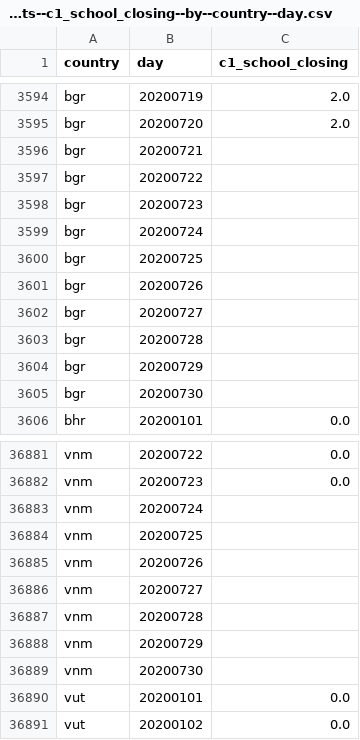
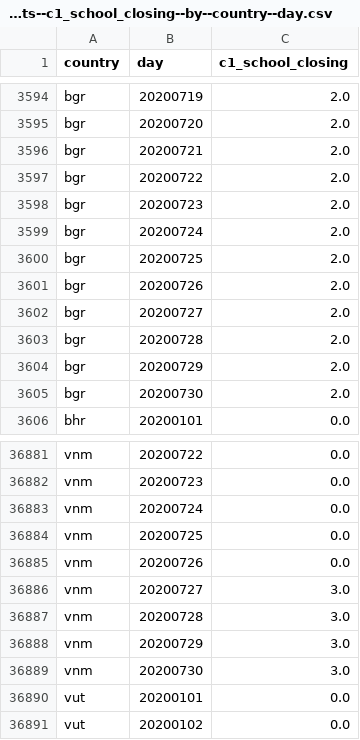
Before and after one commit to open-numbers/ddf--oxford--covid_government_response, a CSV file: ddf--datapoints--c1_school_closing--by--country--day.csv, drawn as a sheet; only a part is shown, gaps mark what is left out.

```diff
--- a/ddf--datapoints--c1_school_closing--by--country--day.csv
+++ b/ddf--datapoints--c1_school_closing--by--country--day.csv
@@ -3595,12 +3595,12 @@ bgr,20200719,2.0
 bgr,20200720,2.0
-bgr,20200721,
-bgr,20200722,
-bgr,20200723,
-bgr,20200724,
-bgr,20200725,
-bgr,20200726,
-bgr,20200727,
-bgr,20200728,
-bgr,20200729,
-bgr,20200730,
+bgr,20200721,2.0
+bgr,20200722,2.0
+bgr,20200723,2.0
+bgr,20200724,2.0
+bgr,20200725,2.0
+bgr,20200726,2.0
+bgr,20200727,2.0
+bgr,20200728,2.0
+bgr,20200729,2.0
+bgr,20200730,2.0
 bhr,20200101,0.0
@@ -36882,9 +36882,9 @@ vnm,20200722,0.0
 vnm,20200723,0.0
-vnm,20200724,
-vnm,20200725,
-vnm,20200726,
-vnm,20200727,
-vnm,20200728,
-vnm,20200729,
-vnm,20200730,
+vnm,20200724,0.0
+vnm,20200725,0.0
+vnm,20200726,0.0
+vnm,20200727,3.0
+vnm,20200728,3.0
+vnm,20200729,3.0
+vnm,20200730,3.0
 vut,20200101,0.0
```
Also changed, not shown: ddf--datapoints--c2_flag--by--country--day.csv, ddf--datapoints--confirmed_cases--by--country--day.csv, 30 other files.
